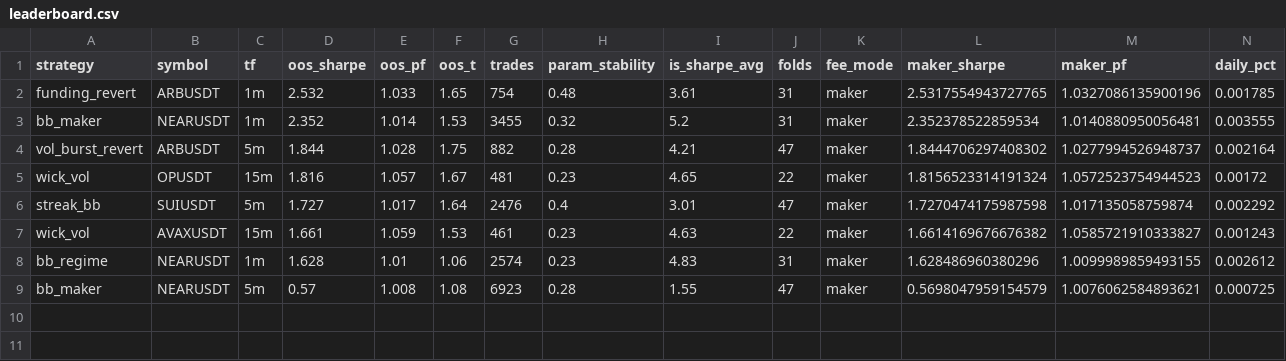
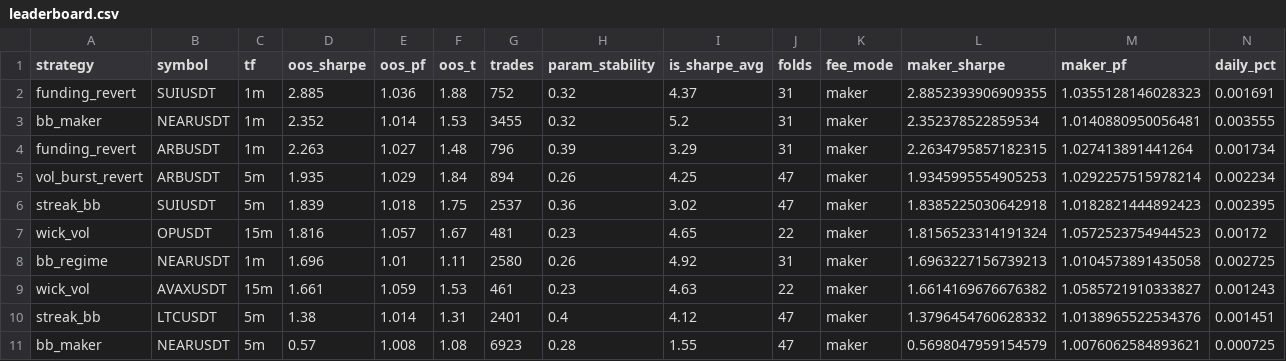
Before and after one commit to davletovaalmira11-creator/scalp-lab-pro, a CSV file: engines/scalp/reports/leaderboard.csv, drawn as a sheet; only a part is shown; removed rows and columns are numbered as before the commit, all else as after; rows hold the shown columns only; the diff names each change by its address in the sheet, - before the commit and + after, or states it on an @@ line.

```diff
--- a/engines/scalp/reports/leaderboard.csv
+++ b/engines/scalp/reports/leaderboard.csv
-row 2: funding_revert | ARBUSDT | 1m | 2.532 | 1.033 | 1.65 | 754 | 0.48 | 3.61 | 31 | maker | 2.5317554943727765 | 1.0327086135900196 | 0.001785
+row 2: funding_revert | SUIUSDT | 1m | 2.885 | 1.036 | 1.88 | 752 | 0.32 | 4.37 | 31 | maker | 2.8852393906909355 | 1.0355128146028323 | 0.001691
-row 4: vol_burst_revert | ARBUSDT | 5m | 1.844 | 1.028 | 1.75 | 882 | 0.28 | 4.21 | 47 | maker | 1.8444706297408302 | 1.0277994526948737 | 0.002164
+row 4: funding_revert | ARBUSDT | 1m | 2.263 | 1.027 | 1.48 | 796 | 0.39 | 3.29 | 31 | maker | 2.2634795857182315 | 1.027413891441264 | 0.001734
+row 5: vol_burst_revert | ARBUSDT | 5m | 1.935 | 1.029 | 1.84 | 894 | 0.26 | 4.25 | 47 | maker | 1.9345995554905253 | 1.0292257515978214 | 0.002234
+row 6: streak_bb | SUIUSDT | 5m | 1.839 | 1.018 | 1.75 | 2537 | 0.36 | 3.02 | 47 | maker | 1.8385225030642918 | 1.0182821444892423 | 0.002395
-row 6: streak_bb | SUIUSDT | 5m | 1.727 | 1.017 | 1.64 | 2476 | 0.4 | 3.01 | 47 | maker | 1.7270474175987598 | 1.017135058759874 | 0.002292
+row 8: bb_regime | NEARUSDT | 1m | 1.696 | 1.01 | 1.11 | 2580 | 0.26 | 4.92 | 31 | maker | 1.6963227156739213 | 1.0104573891435058 | 0.002725
-row 8: bb_regime | NEARUSDT | 1m | 1.628 | 1.01 | 1.06 | 2574 | 0.23 | 4.83 | 31 | maker | 1.628486960380296 | 1.0099989859493155 | 0.002612
+row 10: streak_bb | LTCUSDT | 5m | 1.38 | 1.014 | 1.31 | 2401 | 0.4 | 4.12 | 47 | maker | 1.3796454760628332 | 1.0138965522534376 | 0.001451
```
Also changed, not shown: engines/scalp/reports/archive.csv, 4 other files.
